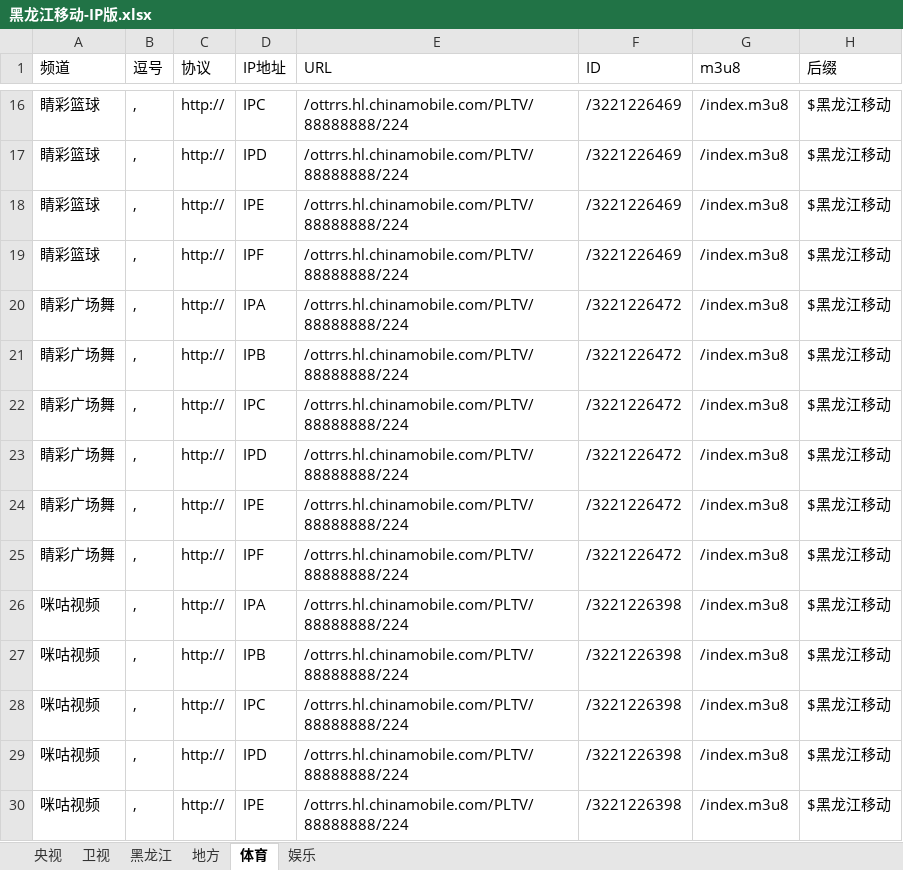
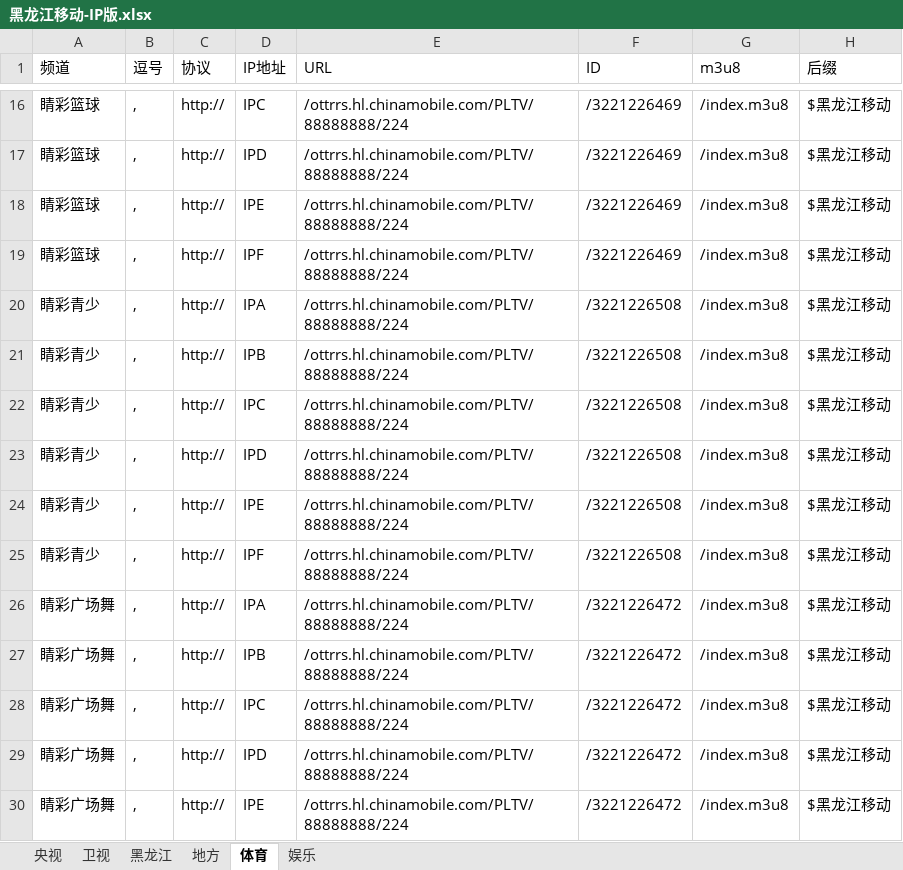
Before and after one commit to Alonso0729/Television, an Excel workbook: 直播源汇总文档/IPV6直播源汇总/黑龙江移动-IP版.xlsx, sheet 体育, drawn as a sheet; only a part is shown, gaps mark what is left out; the shorter side is filled out with more unchanged rows; values as stored, in another font and other column widths than the file's, no borders; the diff names each change by its address in the sheet, - before the commit and + after, or states it on an @@ line.

```diff
--- a/直播源汇总文档/IPV6直播源汇总/黑龙江移动-IP版.xlsx (sheet 体育)
+++ b/直播源汇总文档/IPV6直播源汇总/黑龙江移动-IP版.xlsx (sheet 体育)
+row 20: 睛彩青少 | , | http:// | IPA | /ottrrs.hl.chinamobile.com/PLTV/88888888/224 | /3221226508 | /index.m3u8 | $黑龙江移动
+row 21: 睛彩青少 | , | http:// | IPB | /ottrrs.hl.chinamobile.com/PLTV/88888888/224 | /3221226508 | /index.m3u8 | $黑龙江移动
+row 22: 睛彩青少 | , | http:// | IPC | /ottrrs.hl.chinamobile.com/PLTV/88888888/224 | /3221226508 | /index.m3u8 | $黑龙江移动
+row 23: 睛彩青少 | , | http:// | IPD | /ottrrs.hl.chinamobile.com/PLTV/88888888/224 | /3221226508 | /index.m3u8 | $黑龙江移动
+row 24: 睛彩青少 | , | http:// | IPE | /ottrrs.hl.chinamobile.com/PLTV/88888888/224 | /3221226508 | /index.m3u8 | $黑龙江移动
+row 25: 睛彩青少 | , | http:// | IPF | /ottrrs.hl.chinamobile.com/PLTV/88888888/224 | /3221226508 | /index.m3u8 | $黑龙江移动
```
Also changed, not shown: 直播源汇总文档/IPV6直播源汇总/黑龙江移动-域名版.xlsx, 直播源汇总文档/其他文档/常看频道直播源统计.xlsx, 3 other files.
